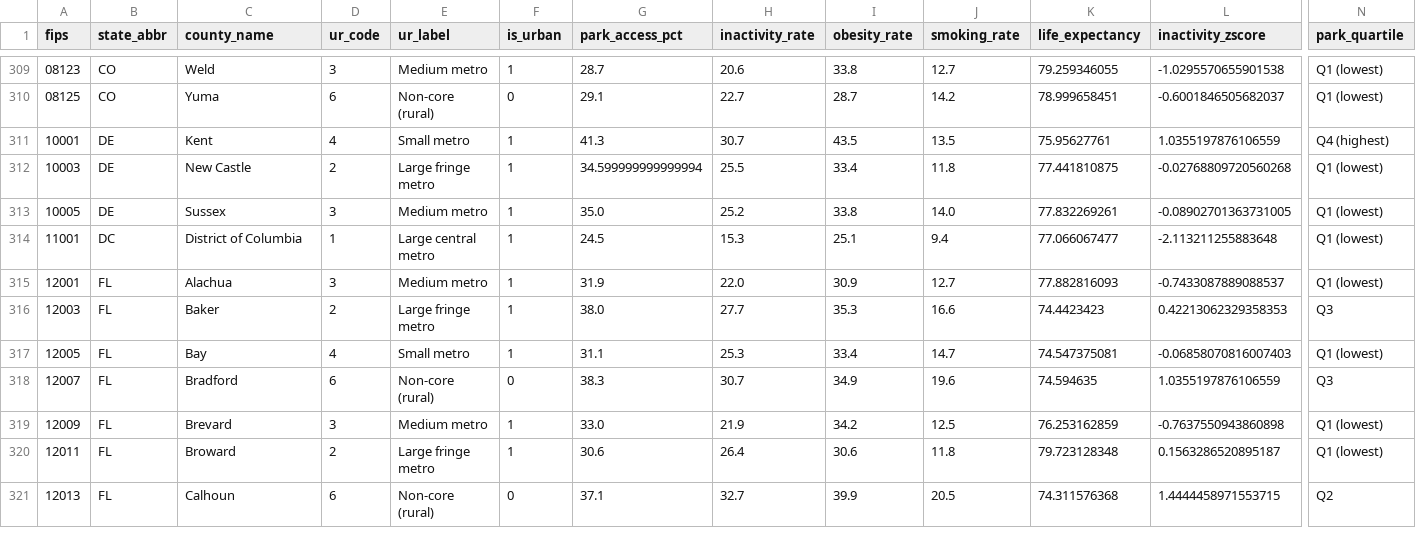
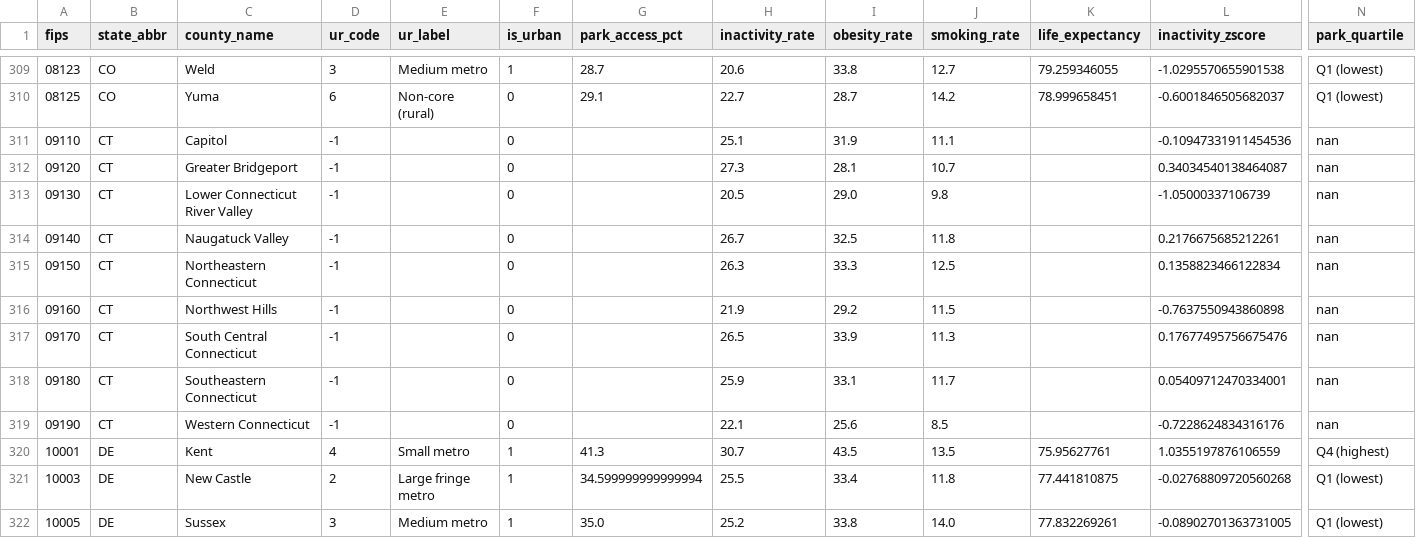
Before and after one commit to aaronhhsi/csds397-finalproject, a CSV file: data/processed/county_analysis.csv, drawn as a sheet; only a part is shown, gaps mark what is left out; the shorter side is filled out with more unchanged rows; rows hold the shown columns only; the diff names each change by its address in the sheet, - before the commit and + after, or states it on an @@ line.

Commit message:
Trying to fix Kentucky, Pennsylvania, Connecticut data

```diff
--- a/data/processed/county_analysis.csv
+++ b/data/processed/county_analysis.csv
+row 311: 09110 | CT | Capitol | -1 |  | 0 |  | 25.1 | 31.9 | 11.1 |  | -0.10947331911454536 | nan
+row 312: 09120 | CT | Greater Bridgeport | -1 |  | 0 |  | 27.3 | 28.1 | 10.7 |  | 0.34034540138464087 | nan
+row 313: 09130 | CT | Lower Connecticut River Valley | -1 |  | 0 |  | 20.5 | 29.0 | 9.8 |  | -1.05000337106739 | nan
+row 314: 09140 | CT | Naugatuck Valley | -1 |  | 0 |  | 26.7 | 32.5 | 11.8 |  | 0.2176675685212261 | nan
+row 315: 09150 | CT | Northeastern Connecticut | -1 |  | 0 |  | 26.3 | 33.3 | 12.5 |  | 0.1358823466122834 | nan
+row 316: 09160 | CT | Northwest Hills | -1 |  | 0 |  | 21.9 | 29.2 | 11.5 |  | -0.7637550943860898 | nan
+row 317: 09170 | CT | South Central Connecticut | -1 |  | 0 |  | 26.5 | 33.9 | 11.3 |  | 0.17677495756675476 | nan
+row 318: 09180 | CT | Southeastern Connecticut | -1 |  | 0 |  | 25.9 | 33.1 | 11.7 |  | 0.05409712470334001 | nan
+row 319: 09190 | CT | Western Connecticut | -1 |  | 0 |  | 22.1 | 25.6 | 8.5 |  | -0.7228624834316176 | nan
```
Also changed, not shown: 2 other files.
